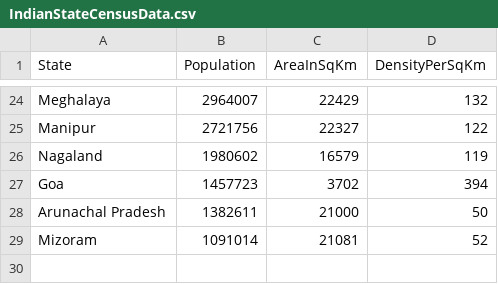
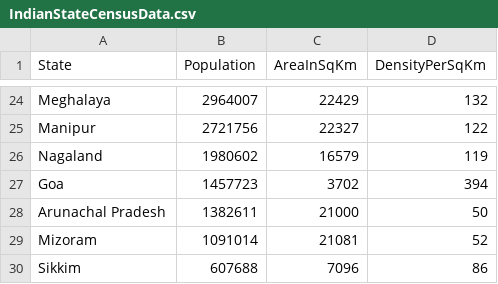
Before and after one commit to 7007singh/IndianStatesCensusAnalyserProgram, a CSV file: IndianStatesCensusAnalyserProgram/CSVFile/IndianStateCensusData.csv, drawn as a sheet; only a part is shown, gaps mark what is left out.

Commit message:
[Shweta]Add: Given the States Census CSV file, Check to ensure the Number of Record matches

```diff
--- a/IndianStatesCensusAnalyserProgram/CSVFile/IndianStateCensusData.csv
+++ b/IndianStatesCensusAnalyserProgram/CSVFile/IndianStateCensusData.csv
@@ -29 +29,2 @@ Arunachal Pradesh,1382611,21000,50
 Mizoram,1091014,21081,52
+Sikkim,607688,7096,86
```
Also changed, not shown: 7 other files.
